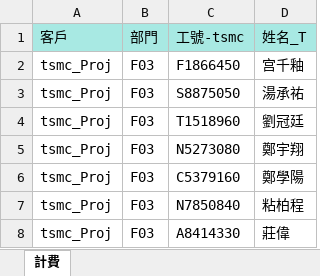
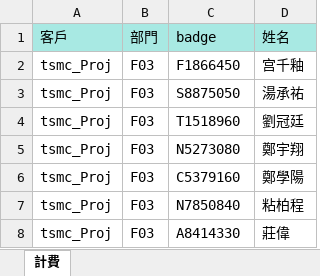
Before and after one commit to lucasyu2006phd/wits-tsmc-converter, an Excel workbook: mapping.xlsx, sheet 計費, drawn as a sheet; only a part is shown; values as stored, in another font and other column widths than the file's, no borders; the diff names each change by its address in the sheet, - before the commit and + after, or states it on an @@ line.

Commit message:
Add files via upload

```diff
--- a/mapping.xlsx (sheet 計費)
+++ b/mapping.xlsx (sheet 計費)
-C1: 工號-tsmc
+C1: badge
-D1: 姓名_T
+D1: 姓名
```
